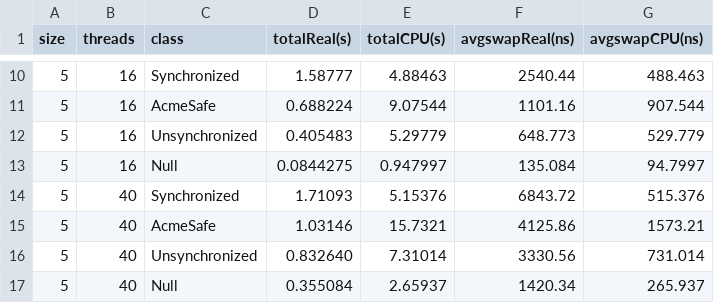
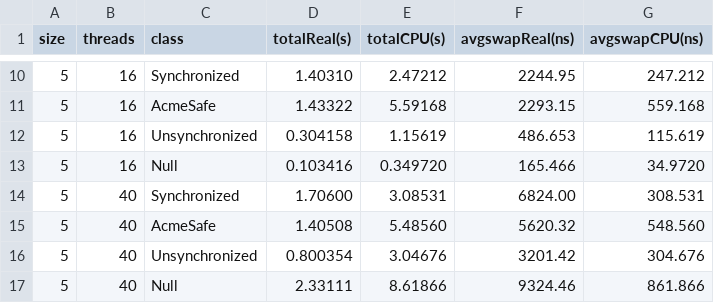
Before and after one commit to derekvance21/CS131, a CSV file: HW3/lnxsrv11-tests3.csv, drawn as a sheet; only a part is shown, gaps mark what is left out; the diff covers the shown part only.

```diff
--- a/HW3/lnxsrv11-tests3.csv
+++ b/HW3/lnxsrv11-tests3.csv
@@ -10,8 +10,8 @@ size,threads,class,totalReal(s),totalCPU(s),avgswapReal(ns),avgswapCPU(ns)
-5,16,Synchronized,1.58777,4.88463,2540.44,488.463
-5,16,AcmeSafe,0.688224,9.07544,1101.16,907.544
-5,16,Unsynchronized,0.405483,5.29779,648.773,529.779
-5,16,Null,0.0844275,0.947997,135.084,94.7997
-5,40,Synchronized,1.71093,5.15376,6843.72,515.376
-5,40,AcmeSafe,1.03146,15.7321,4125.86,1573.21
-5,40,Unsynchronized,0.832640,7.31014,3330.56,731.014
-5,40,Null,0.355084,2.65937,1420.34,265.937
+5,16,Synchronized,1.40310,2.47212,2244.95,247.212
+5,16,AcmeSafe,1.43322,5.59168,2293.15,559.168
+5,16,Unsynchronized,0.304158,1.15619,486.653,115.619
+5,16,Null,0.103416,0.349720,165.466,34.9720
+5,40,Synchronized,1.70600,3.08531,6824.00,308.531
+5,40,AcmeSafe,1.40508,5.48560,5620.32,548.560
+5,40,Unsynchronized,0.800354,3.04676,3201.42,304.676
+5,40,Null,2.33111,8.61866,9324.46,861.866
```
Also changed, not shown: 160 edited cells elsewhere in this file, 1 other file.
